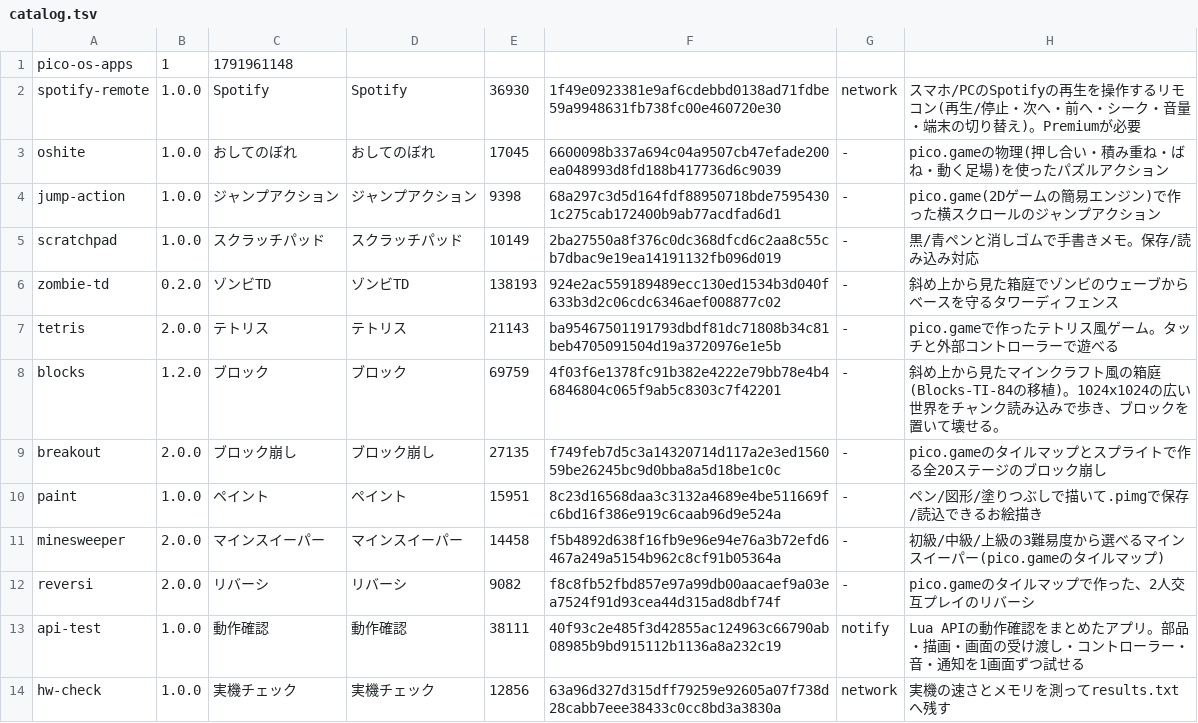
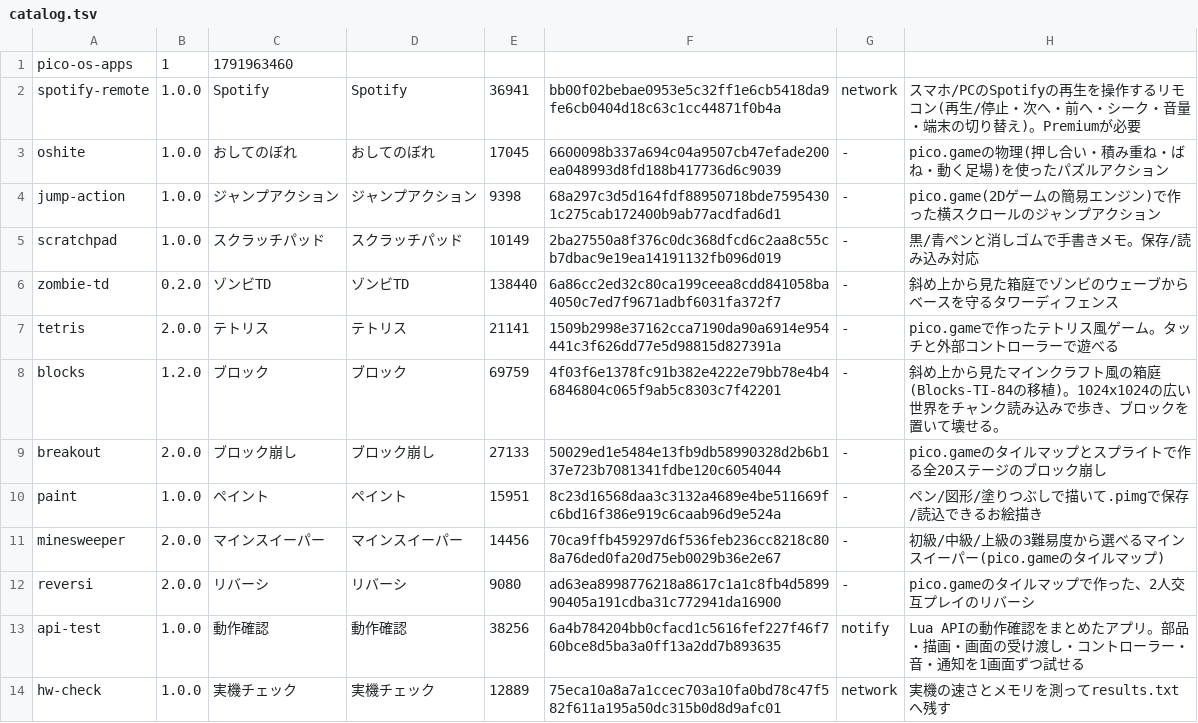
Before and after one commit to Kimu1109/pico-os, a TSV file: store/catalog.tsv, drawn as a sheet.

```diff
--- a/store/catalog.tsv
+++ b/store/catalog.tsv
@@ -1,3 +1,3 @@
-pico-os-apps	1	1791961148
-spotify-remote	1.0.0	Spotify	Spotify	36930	1f49e0923381e9af6cdebbd0138ad71fdbe59a9948631fb738fc00e460720e30	network	スマホ/PCのSpotifyの再生を操作するリモコン(再生/停止・次へ・前へ・シーク・音量・端末の切り替え)。Premiumが必要
+pico-os-apps	1	1791963460
+spotify-remote	1.0.0	Spotify	Spotify	36941	bb00f02bebae0953e5c32ff1e6cb5418da9fe6cb0404d18c63c1cc44871f0b4a	network	スマホ/PCのSpotifyの再生を操作するリモコン(再生/停止・次へ・前へ・シーク・音量・端末の切り替え)。Premiumが必要
 oshite	1.0.0	おしてのぼれ	おしてのぼれ	17045	6600098b337a694c04a9507cb47efade200ea048993d8fd188b417736d6c9039	-	pico.gameの物理(押し合い・積み重ね・ばね・動く足場)を使ったパズルアクション
@@ -5,10 +5,10 @@ jump-action	1.0.0	ジャンプアクション	ジャンプアクション	9398	6
 scratchpad	1.0.0	スクラッチパッド	スクラッチパッド	10149	2ba27550a8f376c0dc368dfcd6c2aa8c55cb7dbac9e19ea14191132fb096d019	-	黒/青ペンと消しゴムで手書きメモ。保存/読み込み対応
-zombie-td	0.2.0	ゾンビTD	ゾンビTD	138193	924e2ac559189489ecc130ed1534b3d040f633b3d2c06cdc6346aef008877c02	-	斜め上から見た箱庭でゾンビのウェーブからベースを守るタワーディフェンス
-tetris	2.0.0	テトリス	テトリス	21143	ba95467501191793dbdf81dc71808b34c81beb4705091504d19a3720976e1e5b	-	pico.gameで作ったテトリス風ゲーム。タッチと外部コントローラーで遊べる
+zombie-td	0.2.0	ゾンビTD	ゾンビTD	138440	6a86cc2ed32c80ca199ceea8cdd841058ba4050c7ed7f9671adbf6031fa372f7	-	斜め上から見た箱庭でゾンビのウェーブからベースを守るタワーディフェンス
+tetris	2.0.0	テトリス	テトリス	21141	1509b2998e37162cca7190da90a6914e954441c3f626dd77e5d98815d827391a	-	pico.gameで作ったテトリス風ゲーム。タッチと外部コントローラーで遊べる
 blocks	1.2.0	ブロック	ブロック	69759	4f03f6e1378fc91b382e4222e79bb78e4b46846804c065f9ab5c8303c7f42201	-	斜め上から見たマインクラフト風の箱庭(Blocks-TI-84の移植)。1024x1024の広い世界をチャンク読み込みで歩き、ブロックを置いて壊せる。
-breakout	2.0.0	ブロック崩し	ブロック崩し	27135	f749feb7d5c3a14320714d117a2e3ed156059be26245bc9d0bba8a5d18be1c0c	-	pico.gameのタイルマップとスプライトで作る全20ステージのブロック崩し
+breakout	2.0.0	ブロック崩し	ブロック崩し	27133	50029ed1e5484e13fb9db58990328d2b6b137e723b7081341fdbe120c6054044	-	pico.gameのタイルマップとスプライトで作る全20ステージのブロック崩し
 paint	1.0.0	ペイント	ペイント	15951	8c23d16568daa3c3132a4689e4be511669fc6bd16f386e919c6caab96d9e524a	-	ペン/図形/塗りつぶしで描いて.pimgで保存/読込できるお絵描き
-minesweeper	2.0.0	マインスイーパー	マインスイーパー	14458	f5b4892d638f16fb9e96e94e76a3b72efd6467a249a5154b962c8cf91b05364a	-	初級/中級/上級の3難易度から選べるマインスイーパー(pico.gameのタイルマップ)
-reversi	2.0.0	リバーシ	リバーシ	9082	f8c8fb52fbd857e97a99db00aacaef9a03ea7524f91d93cea44d315ad8dbf74f	-	pico.gameのタイルマップで作った、2人交互プレイのリバーシ
-api-test	1.0.0	動作確認	動作確認	38111	40f93c2e485f3d42855ac124963c66790ab08985b9bd915112b1136a8a232c19	notify	Lua APIの動作確認をまとめたアプリ。部品・描画・画面の受け渡し・コントローラー・音・通知を1画面ずつ試せる
-hw-check	1.0.0	実機チェック	実機チェック	12856	63a96d327d315dff79259e92605a07f738d28cabb7eee38433c0cc8bd3a3830a	network	実機の速さとメモリを測ってresults.txtへ残す
+minesweeper	2.0.0	マインスイーパー	マインスイーパー	14456	70ca9ffb459297d6f536feb236cc8218c808a76ded0fa20d75eb0029b36e2e67	-	初級/中級/上級の3難易度から選べるマインスイーパー(pico.gameのタイルマップ)
+reversi	2.0.0	リバーシ	リバーシ	9080	ad63ea8998776218a8617c1a1c8fb4d589990405a191cdba31c772941da16900	-	pico.gameのタイルマップで作った、2人交互プレイのリバーシ
+api-test	1.0.0	動作確認	動作確認	38256	6a4b784204bb0cfacd1c5616fef227f46f760bce8d5ba3a0ff13a2dd7b893635	notify	Lua APIの動作確認をまとめたアプリ。部品・描画・画面の受け渡し・コントローラー・音・通知を1画面ずつ試せる
+hw-check	1.0.0	実機チェック	実機チェック	12889	75eca10a8a7a1ccec703a10fa0bd78c47f582f611a195a50dc315b0d8d9afc01	network	実機の速さとメモリを測ってresults.txtへ残す
```
Also changed, not shown: store/hw-check/1.0.0/files.tsv, store/minesweeper/2.0.0/files.tsv, 5 other files.
